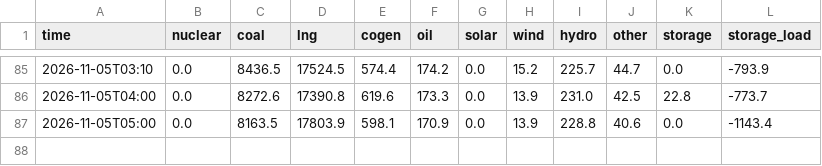
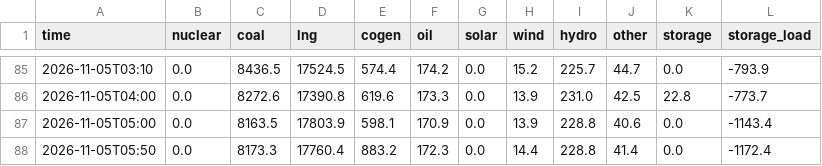
Before and after one commit to test21test21/taiwan-reservoir, a CSV file: data/power/hourly/2026-11.csv, drawn as a sheet; only a part is shown, gaps mark what is left out; the diff names each change by its address in the sheet, - before the commit and + after, or states it on an @@ line.

```diff
--- a/data/power/hourly/2026-11.csv
+++ b/data/power/hourly/2026-11.csv
+row 88: 2026-11-05T05:50 | 0.0 | 8173.3 | 17760.4 | 883.2 | 172.3 | 0.0 | 14.4 | 228.8 | 41.4 | 0.0 | -1172.4
```
Also changed, not shown: data/history.csv, 4 other files.
